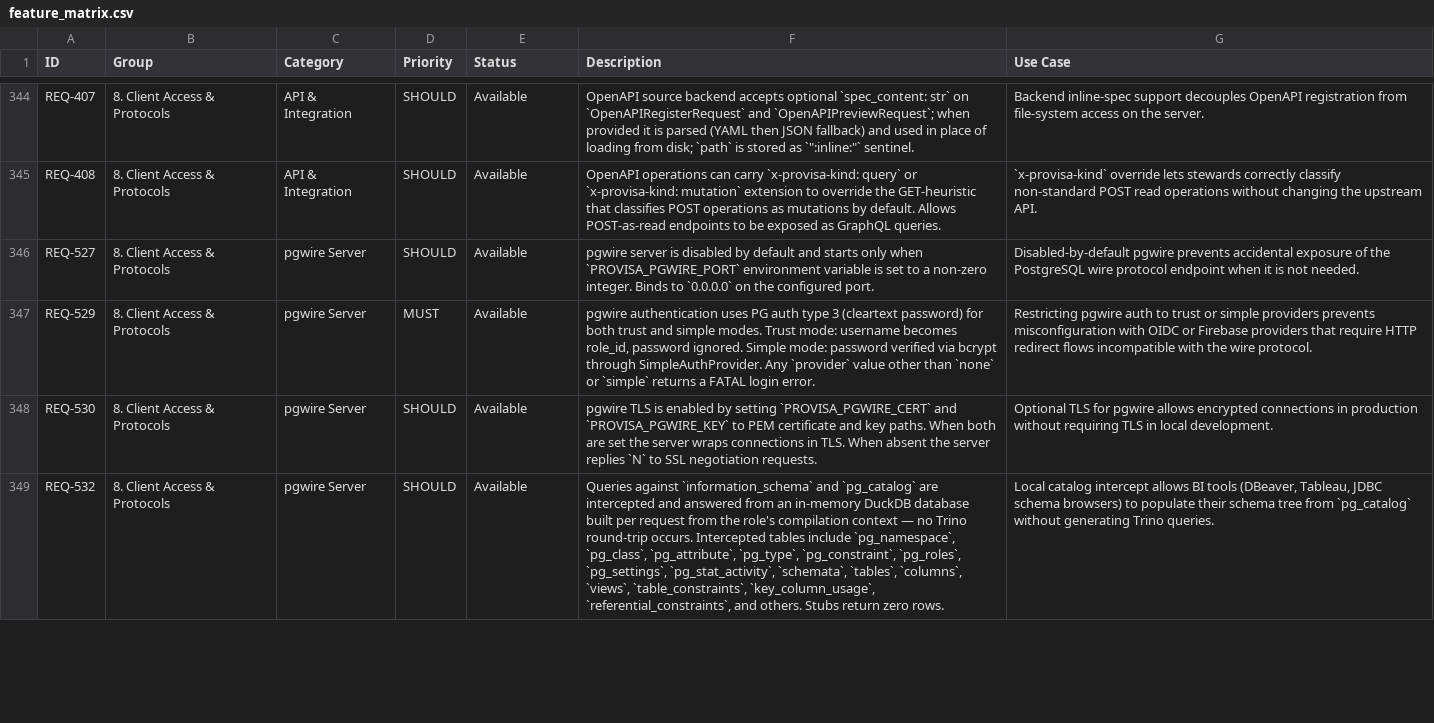
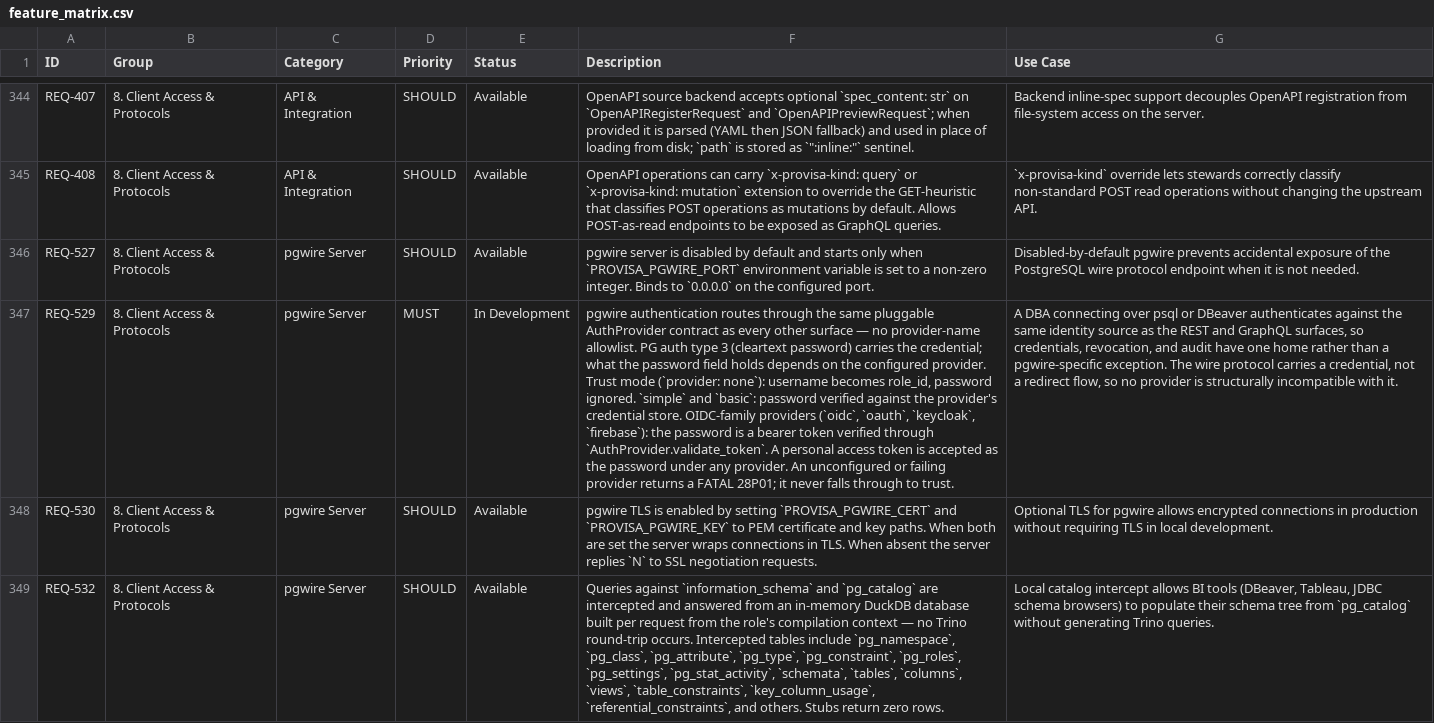
Before and after one commit to kenstott/provisa, a CSV file: docs/exports/feature_matrix.csv, drawn as a sheet; only a part is shown, gaps mark what is left out; the diff covers the shown part only; the diff names each change by its address in the sheet, - before the commit and + after, or states it on an @@ line.

```diff
--- a/docs/exports/feature_matrix.csv
+++ b/docs/exports/feature_matrix.csv
-E347 (Status): Available
+E347 (Status): In Development
-F347 (Description): pgwire authentication uses PG auth type 3 (cleartext password) for both trust and simple modes. Trust mode: username becomes role_id, password ignored. Simple mode: password verified via bcrypt through SimpleAuthProvider. Any `provider` value other than `none` or `simple` returns a FATAL login error.
+F347 (Description): pgwire authentication routes through the same pluggable AuthProvider contract as every other surface — no provider-name allowlist. PG auth type 3 (cleartext password) carries the credential; what the password field holds depends on the configured provider. Trust mode (`provider: none`): username becomes role_id, password ignored. `simple` and `basic`: password verified against the provider's credential store. OIDC-family providers (`oidc`, `oauth`, `keycloak`, `firebase`): the password is a bearer token verified through `AuthProvider.validate_token`. A personal access token is accepted as the password under any provider. An unconfigured or failing provider returns a FATAL 28P01; it never falls through to trust.
-G347 (Use Case): Restricting pgwire auth to trust or simple providers prevents misconfiguration with OIDC or Firebase providers that require HTTP redirect flows incompatible with the wire protocol.
+G347 (Use Case): A DBA connecting over psql or DBeaver authenticates against the same identity source as the REST and GraphQL surfaces, so credentials, revocation, and audit have one home rather than a pgwire-specific exception. The wire protocol carries a credential, not a redirect flow, so no provider is structurally incompatible with it.
```
Also changed, not shown: 1 edited cell elsewhere in this file, docs/exports/traceability_matrix.csv, 9 other files.
